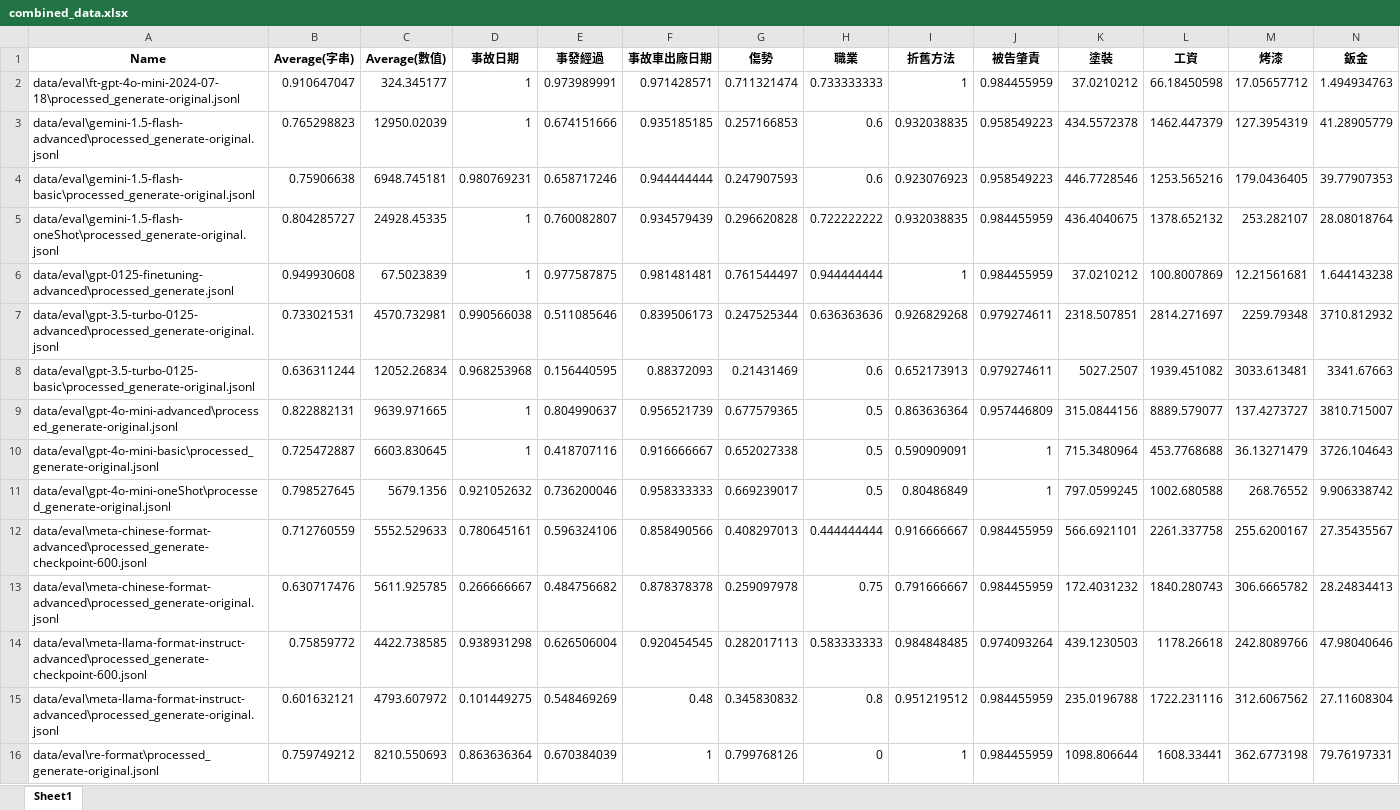
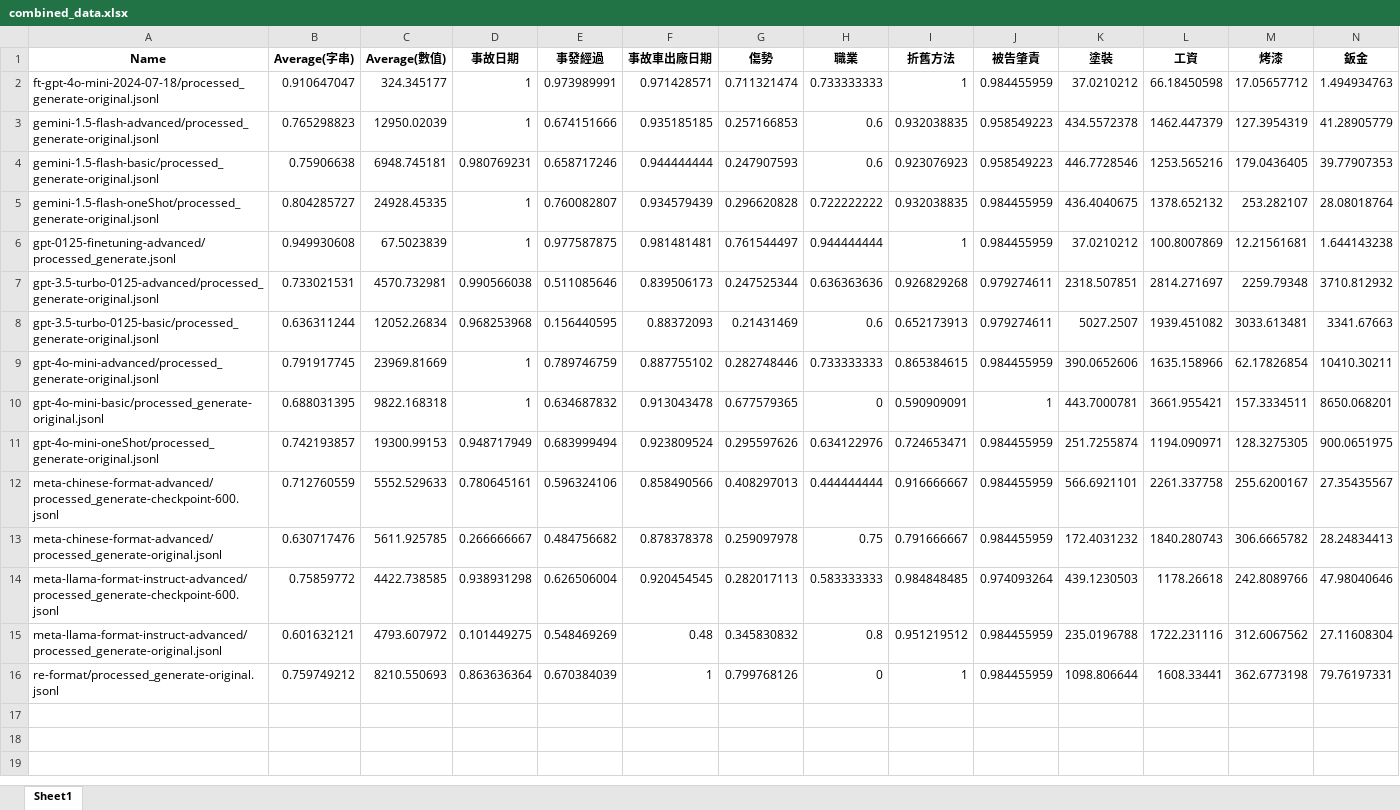
Before and after one commit to Chrouos/finetuning_ccg, an Excel workbook: data/eval/combined_data.xlsx, sheet Sheet1, drawn as a sheet; only a part is shown; values as stored, in another font and other column widths than the file's, no borders; removed rows and columns are numbered as before the commit, all else as after; rows hold the shown columns only; the diff names each change by its address in the sheet, - before the commit and + after, or states it on an @@ line.

```diff
--- a/data/eval/combined_data.xlsx (sheet Sheet1)
+++ b/data/eval/combined_data.xlsx (sheet Sheet1)
-A2 (Name): data/eval\ft-gpt-4o-mini-2024-07-18\processed_generate-original.jsonl
+A2 (Name): ft-gpt-4o-mini-2024-07-18/processed_generate-original.jsonl
-A3 (Name): data/eval\gemini-1.5-flash-advanced\processed_generate-original.jsonl
+A3 (Name): gemini-1.5-flash-advanced/processed_generate-original.jsonl
-A4 (Name): data/eval\gemini-1.5-flash-basic\processed_generate-original.jsonl
+A4 (Name): gemini-1.5-flash-basic/processed_generate-original.jsonl
-A5 (Name): data/eval\gemini-1.5-flash-oneShot\processed_generate-original.jsonl
+A5 (Name): gemini-1.5-flash-oneShot/processed_generate-original.jsonl
-A6 (Name): data/eval\gpt-0125-finetuning-advanced\processed_generate.jsonl
+A6 (Name): gpt-0125-finetuning-advanced/processed_generate.jsonl
-A7 (Name): data/eval\gpt-3.5-turbo-0125-advanced\processed_generate-original.jsonl
+A7 (Name): gpt-3.5-turbo-0125-advanced/processed_generate-original.jsonl
-A8 (Name): data/eval\gpt-3.5-turbo-0125-basic\processed_generate-original.jsonl
+A8 (Name): gpt-3.5-turbo-0125-basic/processed_generate-original.jsonl
-row 9: data/eval\gpt-4o-mini-advanced\processed_generate-original.jsonl | 0.822882131 | 9639.971665 | 1 | 0.804990637 | 0.956521739 | 0.677579365 | 0.5 | 0.863636364 | 0.957446809 | 315.0844156 | 8889.579077 | 137.4273727 | 3810.715007
-row 10: data/eval\gpt-4o-mini-basic\processed_generate-original.jsonl | 0.725472887 | 6603.830645 | 1 | 0.418707116 | 0.916666667 | 0.652027338 | 0.5 | 0.590909091 | 1 | 715.3480964 | 453.7768688 | 36.13271479 | 3726.104643
-row 11: data/eval\gpt-4o-mini-oneShot\processed_generate-original.jsonl | 0.798527645 | 5679.1356 | 0.921052632 | 0.736200046 | 0.958333333 | 0.669239017 | 0.5 | 0.80486849 | 1 | 797.0599245 | 1002.680588 | 268.76552 | 9.906338742
+row 9: gpt-4o-mini-advanced/processed_generate-original.jsonl | 0.791917745 | 23969.81669 | 1 | 0.789746759 | 0.887755102 | 0.282748446 | 0.733333333 | 0.865384615 | 0.984455959 | 390.0652606 | 1635.158966 | 62.17826854 | 10410.30211
+row 10: gpt-4o-mini-basic/processed_generate-original.jsonl | 0.688031395 | 9822.168318 | 1 | 0.634687832 | 0.913043478 | 0.677579365 | 0 | 0.590909091 | 1 | 443.7000781 | 3661.955421 | 157.3334511 | 8650.068201
+row 11: gpt-4o-mini-oneShot/processed_generate-original.jsonl | 0.742193857 | 19300.99153 | 0.948717949 | 0.683999494 | 0.923809524 | 0.295597626 | 0.634122976 | 0.724653471 | 0.984455959 | 251.7255874 | 1194.090971 | 128.3275305 | 900.0651975
-A12 (Name): data/eval\meta-chinese-format-advanced\processed_generate-checkpoint-600.jsonl
+A12 (Name): meta-chinese-format-advanced/processed_generate-checkpoint-600.jsonl
-A13 (Name): data/eval\meta-chinese-format-advanced\processed_generate-original.jsonl
+A13 (Name): meta-chinese-format-advanced/processed_generate-original.jsonl
-A14 (Name): data/eval\meta-llama-format-instruct-advanced\processed_generate-checkpoint-600.jsonl
+A14 (Name): meta-llama-format-instruct-advanced/processed_generate-checkpoint-600.jsonl
-A15 (Name): data/eval\meta-llama-format-instruct-advanced\processed_generate-original.jsonl
+A15 (Name): meta-llama-format-instruct-advanced/processed_generate-original.jsonl
-A16 (Name): data/eval\re-format\processed_generate-original.jsonl
+A16 (Name): re-format/processed_generate-original.jsonl
```
Also changed, not shown: 26 other files.
